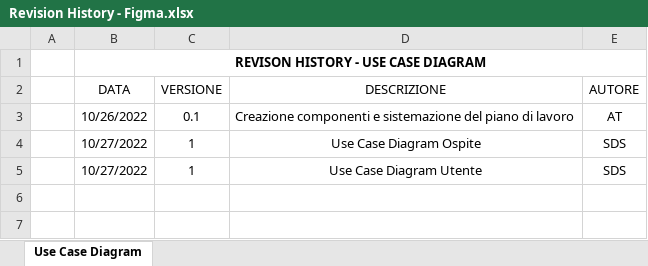
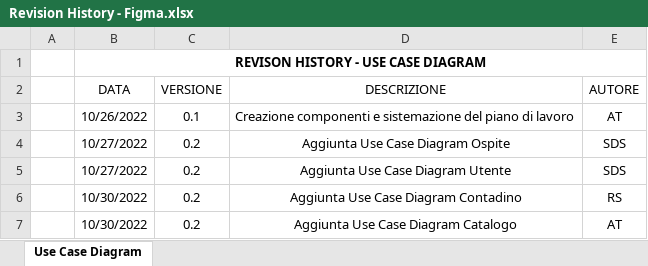
Before and after one commit to a-ture/WoodLot, an Excel workbook: Documenti di Progetto/Revision History - Figma.xlsx, sheet Use Case Diagram, drawn as a sheet; values as stored, in another font and other column widths than the file's, no borders; table styles not drawn; the diff names each change by its address in the sheet, - before the commit and + after, or states it on an @@ line.

Commit message:
Revision Hisdtory - Figma
Aggiunte di AT e RS, modifica errori di SDS

```diff
--- a/Documenti di Progetto/Revision History - Figma.xlsx (sheet Use Case Diagram)
+++ b/Documenti di Progetto/Revision History - Figma.xlsx (sheet Use Case Diagram)
-C4:C5 (VERSIONE): 1
+C4:C5 (VERSIONE): 0.2
-D4 (DESCRIZIONE): Use Case Diagram Ospite
+D4 (DESCRIZIONE): Aggiunta Use Case Diagram Ospite
-D5 (DESCRIZIONE): Use Case Diagram Utente
+D5 (DESCRIZIONE): Aggiunta Use Case Diagram Utente
+row 6:  | 10/30/2022 | 0.2 | Aggiunta Use Case Diagram Contadino | RS
+row 7:  | 10/30/2022 | 0.2 | Aggiunta Use Case Diagram Catalogo | AT
```
